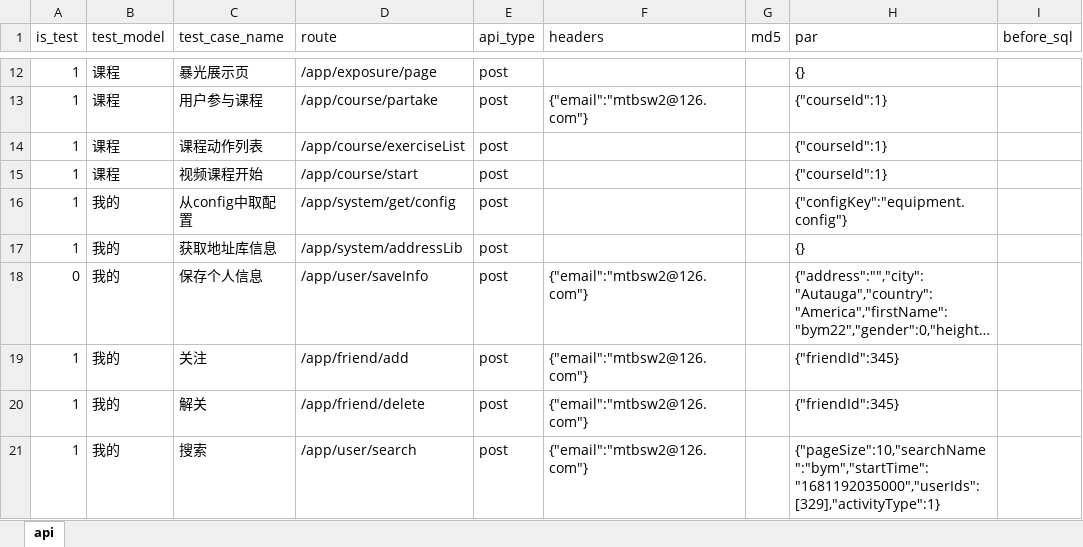
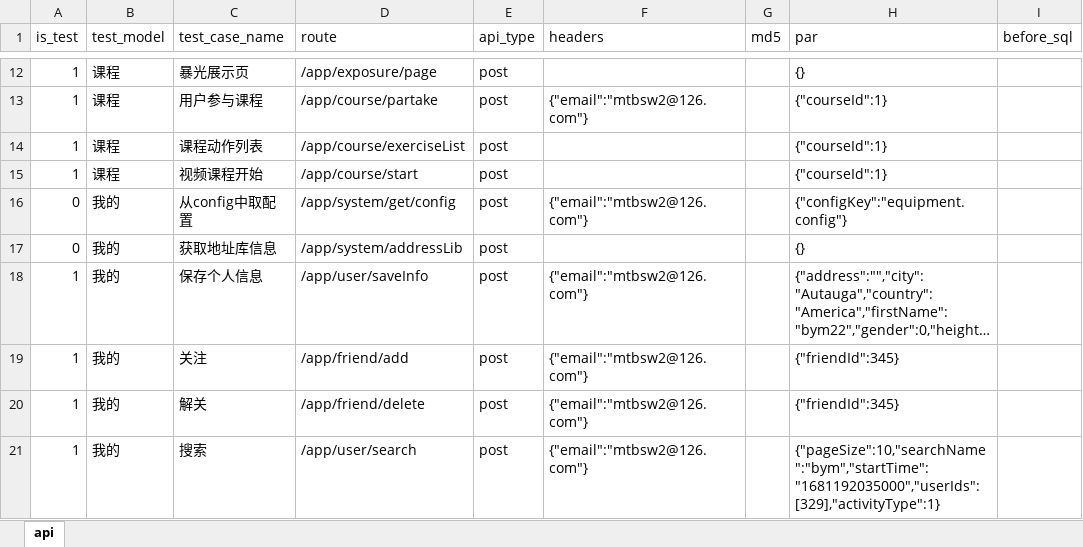
Before and after one commit to Arthurbym/api, an Excel workbook: test_data/api_doc/api_pitpat.xlsx, sheet api, drawn as a sheet; only a part is shown, gaps mark what is left out; long unchanged cells end in …; values as stored, in another font and other column widths than the file's, no borders; the diff names each change by its address in the sheet, - before the commit and + after, or states it on an @@ line.

```diff
--- a/test_data/api_doc/api_pitpat.xlsx (sheet api)
+++ b/test_data/api_doc/api_pitpat.xlsx (sheet api)
-A16:A17 (is_test): 1
+A16:A17 (is_test): 0
-F16 (headers): (empty)
+F16 (headers): {"email":"mtbsw2@126.com"}
-A18 (is_test): 0
+A18 (is_test): 1
```
Also changed, not shown: 4 other files.
